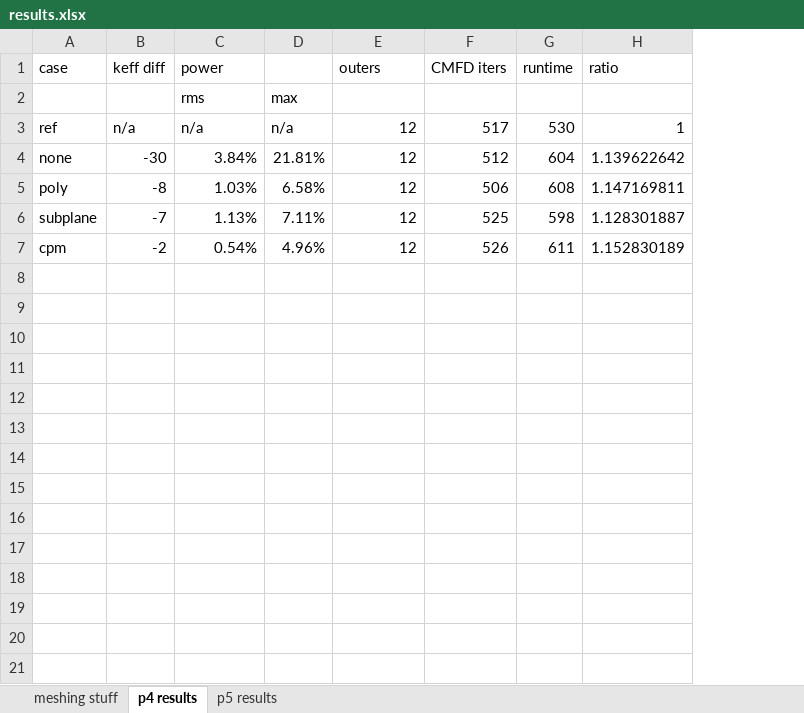
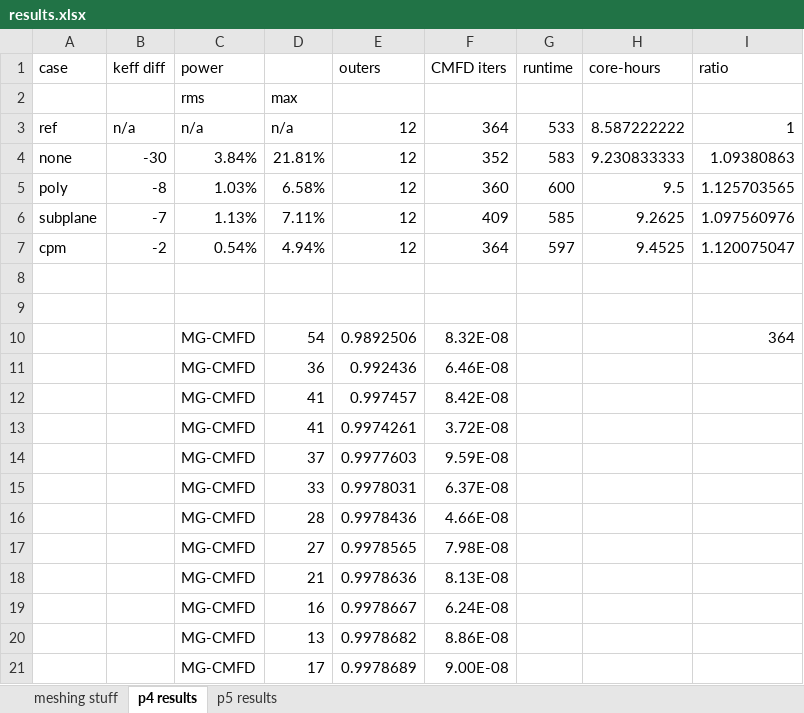
Before and after one commit to aarograh/dissertation, an Excel workbook: Miscellaneous/results.xlsx, sheet p4 results, drawn as a sheet; values as stored, in another font and other column widths than the file's, no borders; addresses are those after the commit; the diff names each change by its address in the sheet, - before the commit and + after, or states it on an @@ line.

Commit message:
Updating spreadsheet results

```diff
--- a/Miscellaneous/results.xlsx (sheet p4 results)
+++ b/Miscellaneous/results.xlsx (sheet p4 results)
+column H (core-hours), rows 3-7: 8.587222222 | 9.230833333 | 9.5 | 9.2625 | 9.4525
-F3 (CMFD iters): 517
+F3 (CMFD iters): 364
-G3 (runtime): 530
+G3 (runtime): 533
-F4 (CMFD iters): 512
+F4 (CMFD iters): 352
-G4 (runtime): 604
+G4 (runtime): 583
-I4 (ratio): 1.139622642
+I4 (ratio): 1.09380863
-F5 (CMFD iters): 506
+F5 (CMFD iters): 360
-G5 (runtime): 608
+G5 (runtime): 600
-I5 (ratio): 1.147169811
+I5 (ratio): 1.125703565
-F6 (CMFD iters): 525
+F6 (CMFD iters): 409
-G6 (runtime): 598
+G6 (runtime): 585
-I6 (ratio): 1.128301887
+I6 (ratio): 1.097560976
-D7: 4.96%
+D7: 4.94%
-F7 (CMFD iters): 526
+F7 (CMFD iters): 364
-G7 (runtime): 611
+G7 (runtime): 597
-I7 (ratio): 1.152830189
+I7 (ratio): 1.120075047
+row 8: (empty)
+row 9: (empty)
+row 10:  |  | MG-CMFD | 54 | 0.9892506 | 8.32E-08 |  |  | 364
+row 11:  |  | MG-CMFD | 36 | 0.992436 | 6.46E-08
+row 12:  |  | MG-CMFD | 41 | 0.997457 | 8.42E-08
+row 13:  |  | MG-CMFD | 41 | 0.9974261 | 3.72E-08
+row 14:  |  | MG-CMFD | 37 | 0.9977603 | 9.59E-08
+row 15:  |  | MG-CMFD | 33 | 0.9978031 | 6.37E-08
+row 16:  |  | MG-CMFD | 28 | 0.9978436 | 4.66E-08
+row 17:  |  | MG-CMFD | 27 | 0.9978565 | 7.98E-08
+row 18:  |  | MG-CMFD | 21 | 0.9978636 | 8.13E-08
+row 19:  |  | MG-CMFD | 16 | 0.9978667 | 6.24E-08
+row 20:  |  | MG-CMFD | 13 | 0.9978682 | 8.86E-08
+row 21:  |  | MG-CMFD | 17 | 0.9978689 | 9.00E-08
```
Also changed, not shown: sheet p5 results.
